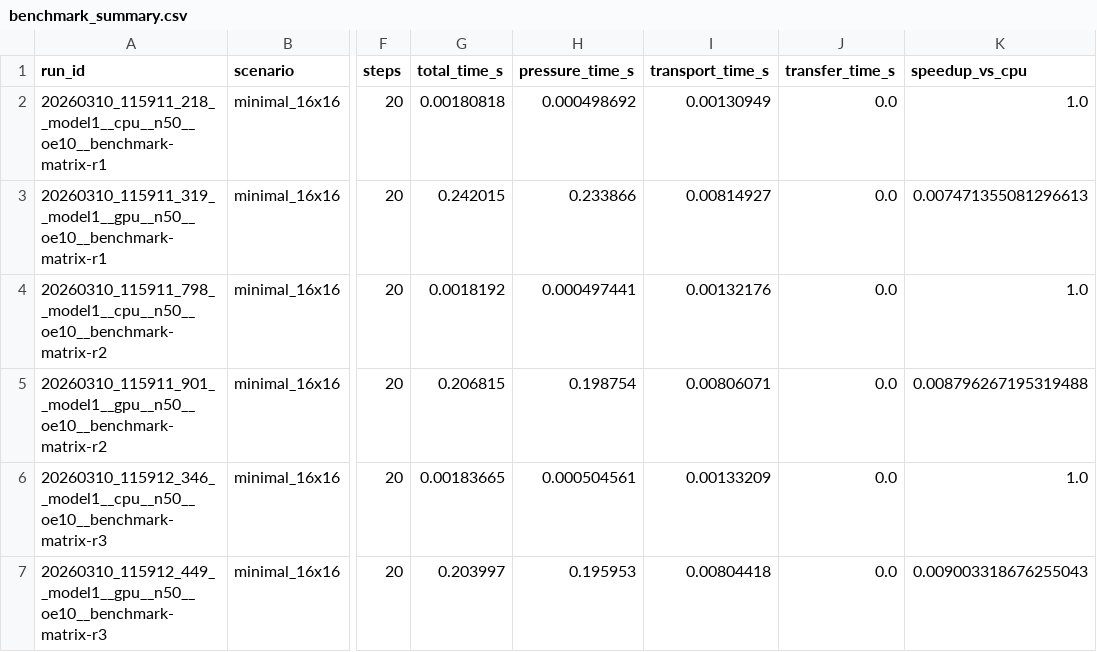
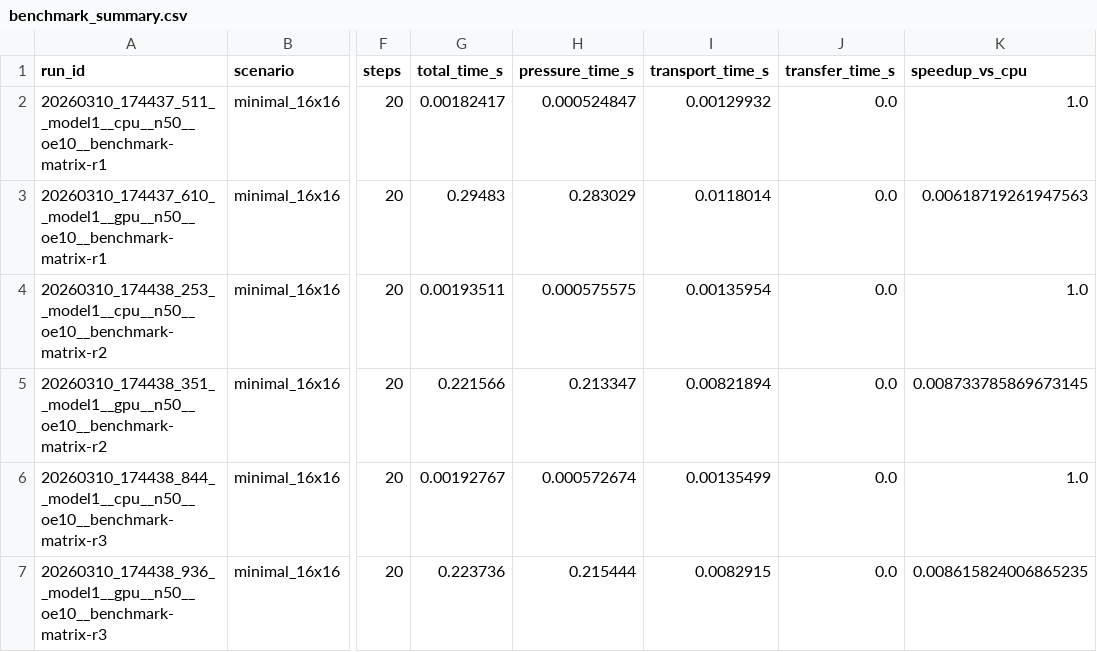
Before and after one commit to hareshramn/reservsim_ML, a CSV file: benchmarks/benchmark_summary.csv, drawn as a sheet; only a part is shown, gaps mark what is left out; the diff names each change by its address in the sheet, - before the commit and + after, or states it on an @@ line.

```diff
--- a/benchmarks/benchmark_summary.csv
+++ b/benchmarks/benchmark_summary.csv
-A2 (run_id): 20260310_115911_218__model1__cpu__n50__oe10__benchmark-matrix-r1
+A2 (run_id): 20260310_174437_511__model1__cpu__n50__oe10__benchmark-matrix-r1
-G2 (total_time_s): 0.00180818
+G2 (total_time_s): 0.00182417
-H2 (pressure_time_s): 0.000498692
+H2 (pressure_time_s): 0.000524847
-I2 (transport_time_s): 0.00130949
+I2 (transport_time_s): 0.00129932
-A3 (run_id): 20260310_115911_319__model1__gpu__n50__oe10__benchmark-matrix-r1
+A3 (run_id): 20260310_174437_610__model1__gpu__n50__oe10__benchmark-matrix-r1
-G3 (total_time_s): 0.242015
+G3 (total_time_s): 0.29483
-H3 (pressure_time_s): 0.233866
+H3 (pressure_time_s): 0.283029
-I3 (transport_time_s): 0.00814927
+I3 (transport_time_s): 0.0118014
-K3 (speedup_vs_cpu): 0.007471355081296613
+K3 (speedup_vs_cpu): 0.00618719261947563
-A4 (run_id): 20260310_115911_798__model1__cpu__n50__oe10__benchmark-matrix-r2
+A4 (run_id): 20260310_174438_253__model1__cpu__n50__oe10__benchmark-matrix-r2
-G4 (total_time_s): 0.0018192
+G4 (total_time_s): 0.00193511
-H4 (pressure_time_s): 0.000497441
+H4 (pressure_time_s): 0.000575575
-I4 (transport_time_s): 0.00132176
+I4 (transport_time_s): 0.00135954
-A5 (run_id): 20260310_115911_901__model1__gpu__n50__oe10__benchmark-matrix-r2
+A5 (run_id): 20260310_174438_351__model1__gpu__n50__oe10__benchmark-matrix-r2
-G5 (total_time_s): 0.206815
+G5 (total_time_s): 0.221566
-H5 (pressure_time_s): 0.198754
+H5 (pressure_time_s): 0.213347
-I5 (transport_time_s): 0.00806071
+I5 (transport_time_s): 0.00821894
-K5 (speedup_vs_cpu): 0.008796267195319488
+K5 (speedup_vs_cpu): 0.008733785869673145
-A6 (run_id): 20260310_115912_346__model1__cpu__n50__oe10__benchmark-matrix-r3
+A6 (run_id): 20260310_174438_844__model1__cpu__n50__oe10__benchmark-matrix-r3
-G6 (total_time_s): 0.00183665
+G6 (total_time_s): 0.00192767
-H6 (pressure_time_s): 0.000504561
+H6 (pressure_time_s): 0.000572674
-I6 (transport_time_s): 0.00133209
+I6 (transport_time_s): 0.00135499
-A7 (run_id): 20260310_115912_449__model1__gpu__n50__oe10__benchmark-matrix-r3
+A7 (run_id): 20260310_174438_936__model1__gpu__n50__oe10__benchmark-matrix-r3
-G7 (total_time_s): 0.203997
+G7 (total_time_s): 0.223736
-H7 (pressure_time_s): 0.195953
+H7 (pressure_time_s): 0.215444
-I7 (transport_time_s): 0.00804418
+I7 (transport_time_s): 0.0082915
-K7 (speedup_vs_cpu): 0.009003318676255043
+K7 (speedup_vs_cpu): 0.008615824006865235
```
Also changed, not shown: 3 other files.
